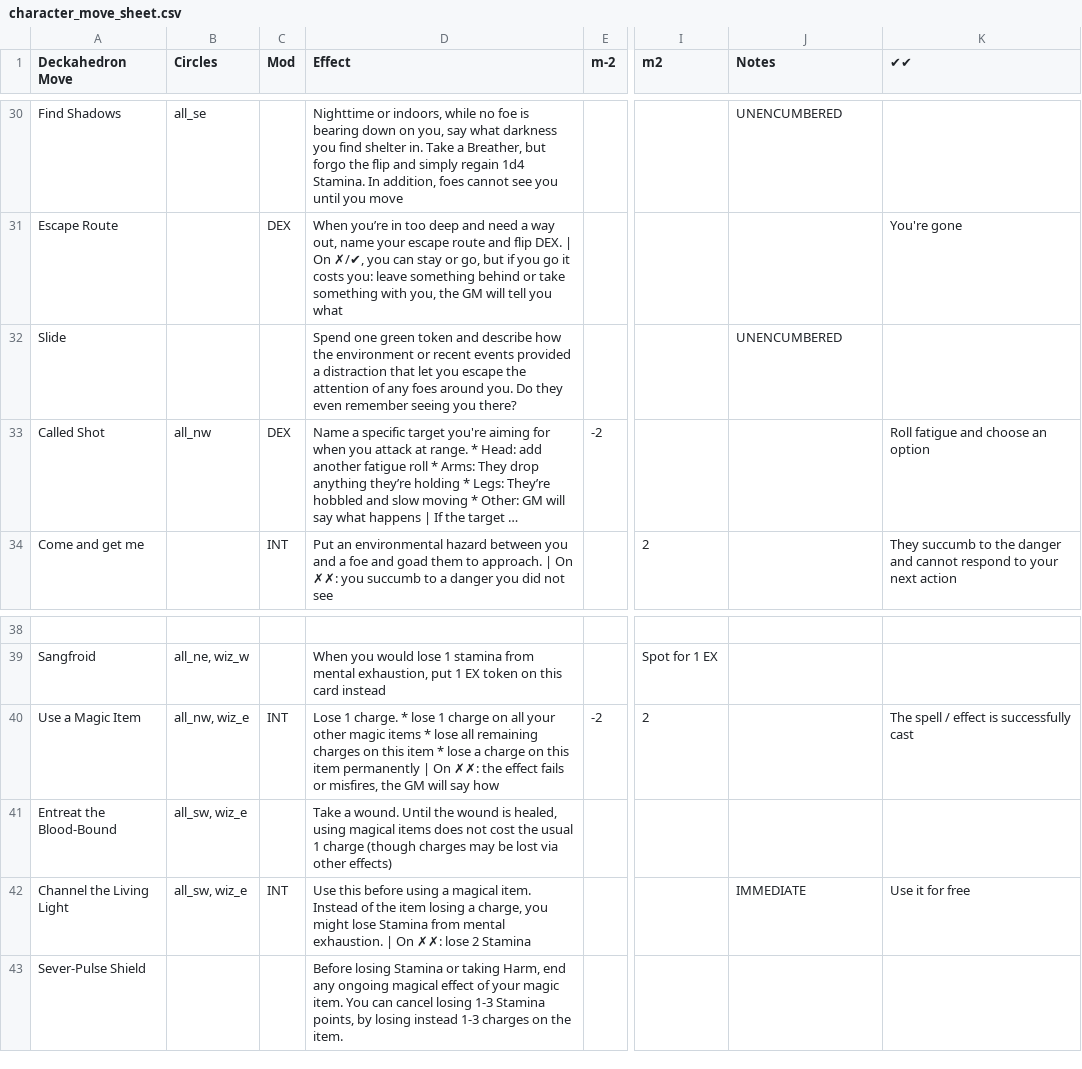
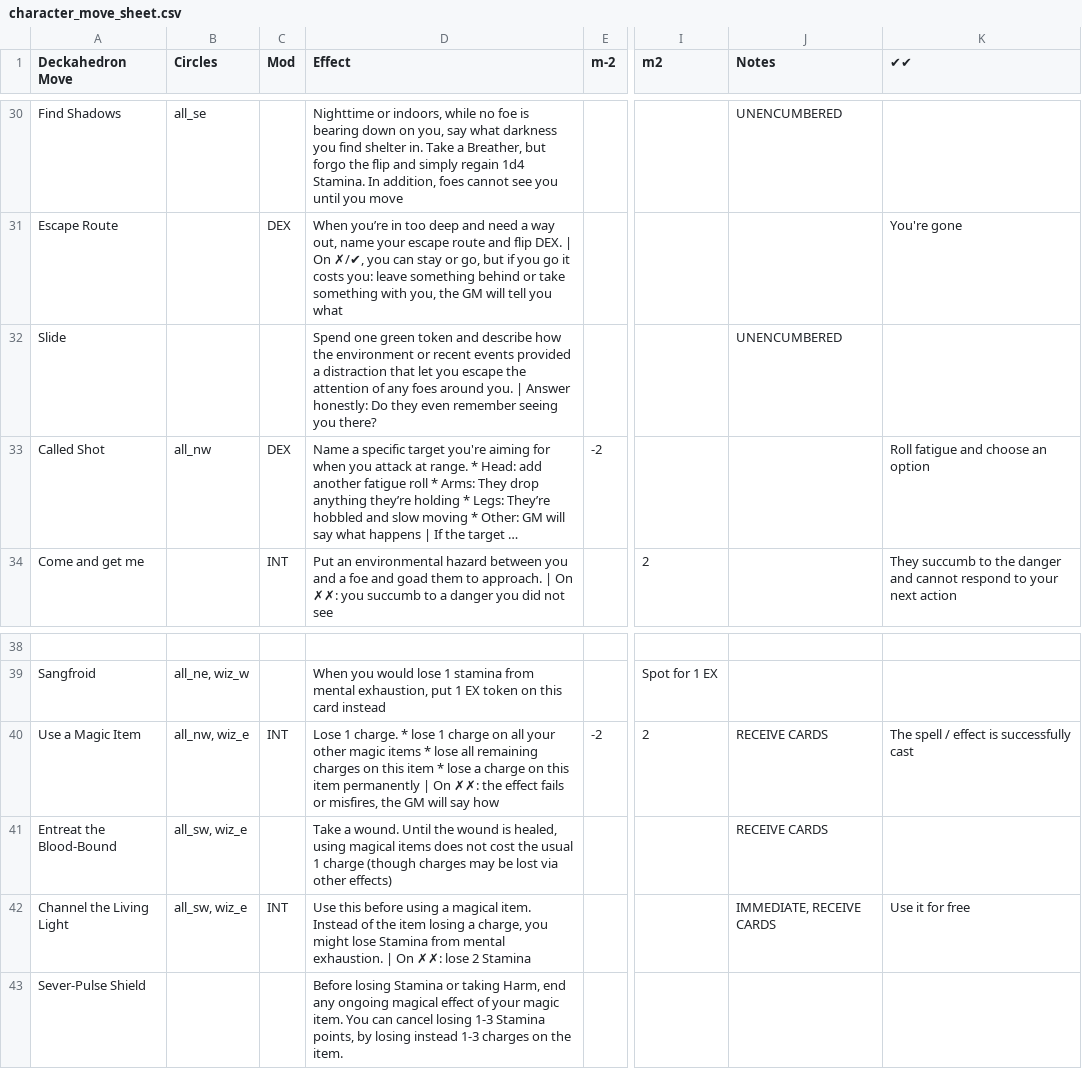
Before and after one commit to sjbrown/misc_work, a CSV file: deckahedron/resolution_cards/character_move_sheet.csv, drawn as a sheet; only a part is shown, gaps mark what is left out; long unchanged cells end in …; the diff names each change by its address in the sheet, - before the commit and + after, or states it on an @@ line.

```diff
--- a/deckahedron/resolution_cards/character_move_sheet.csv
+++ b/deckahedron/resolution_cards/character_move_sheet.csv
-D32 (Effect): …around you. Do they…
+D32 (Effect): …around you. | Answer honestly: Do they…
-J40:J41 (Notes): (empty)
+J40:J41 (Notes): RECEIVE CARDS
-J42 (Notes): IMMEDIATE
+J42 (Notes): IMMEDIATE, RECEIVE CARDS
```
Also changed, not shown: 6 other files.
